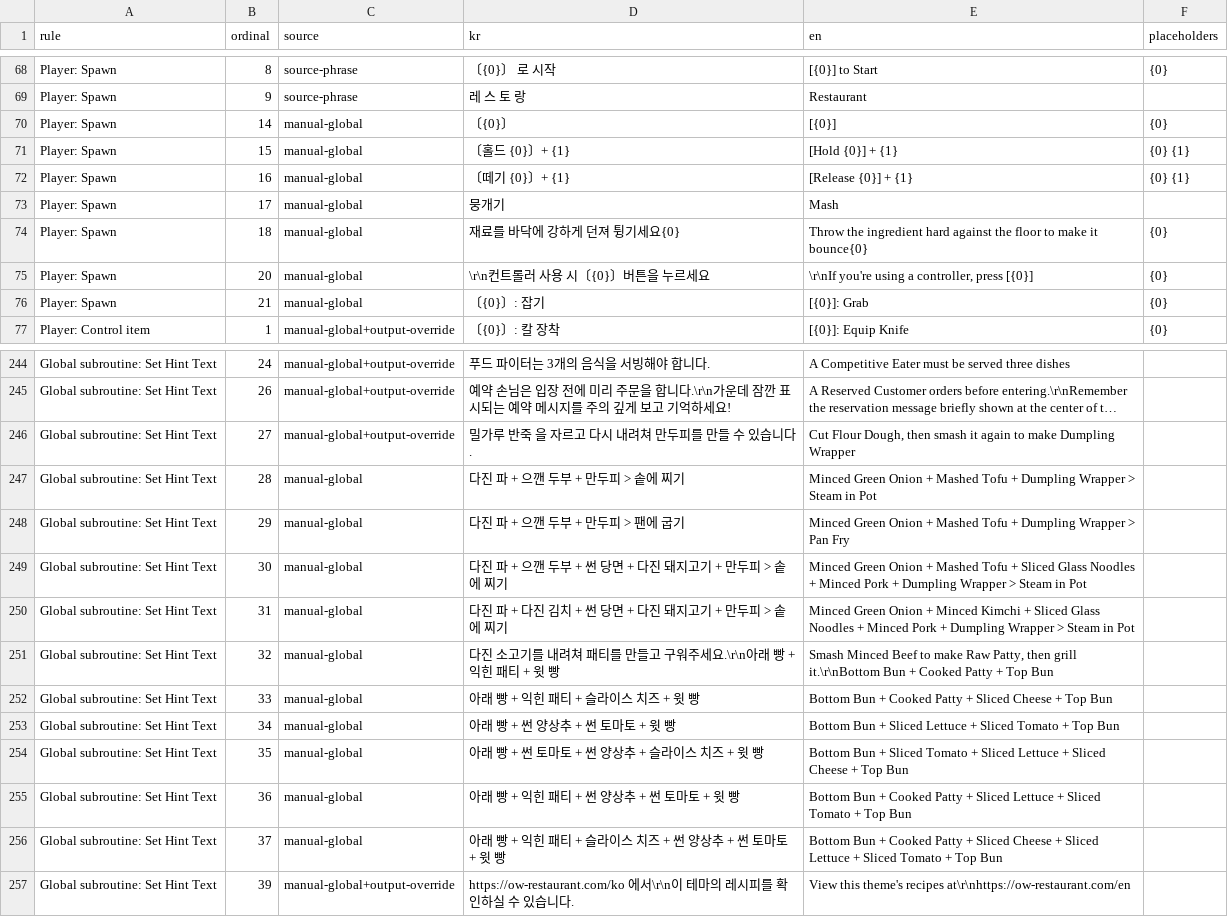
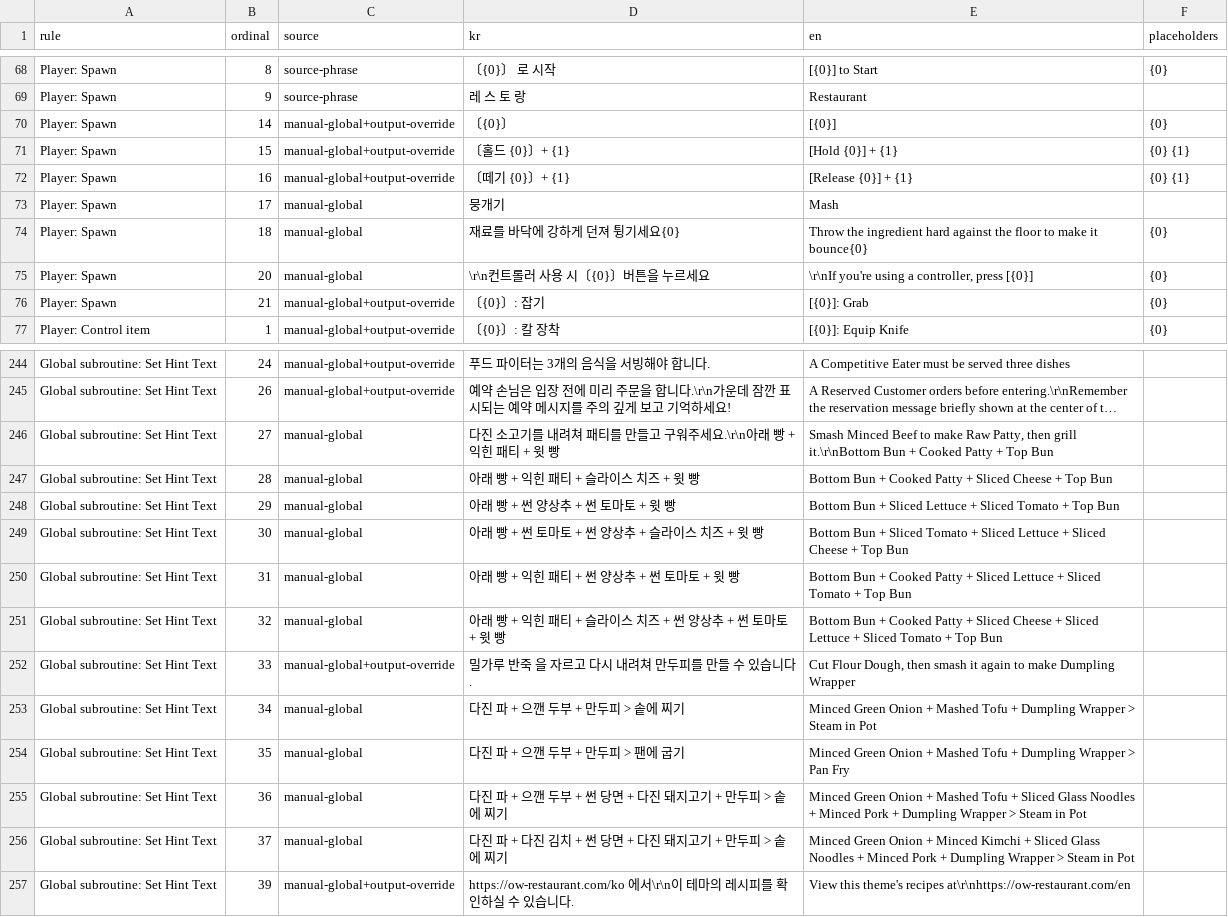
Before and after one commit to DoubleJONY/ow_restaurant, a TSV file: build/en_deluxe/resolved_translation_map.tsv, drawn as a sheet; only a part is shown, gaps mark what is left out; long unchanged cells end in …; the diff names each change by its address in the sheet, - before the commit and + after, or states it on an @@ line.

```diff
--- a/build/en_deluxe/resolved_translation_map.tsv
+++ b/build/en_deluxe/resolved_translation_map.tsv
-C70:C72 (source): manual-global
+C70:C72 (source): manual-global+output-override
-C76 (source): manual-global
+C76 (source): manual-global+output-override
-C246 (source): manual-global+output-override
+C246 (source): manual-global
-D246 (kr): 밀가루 반죽 을 자르고 다시 내려쳐 만두피를 만들 수 있습니다.
+D246 (kr): 다진 소고기를 내려쳐 패티를 만들고 구워주세요.\r\n아래 빵 + 익힌 패티 + 윗 빵
-E246 (en): Cut Flour Dough, then smash it again to make Dumpling Wrapper
+E246 (en): Smash Minced Beef to make Raw Patty, then grill it.\r\nBottom Bun + Cooked Patty + Top Bun
-D247 (kr): 다진 파 + 으깬 두부 + 만두피 > 솥에 찌기
+D247 (kr): 아래 빵 + 익힌 패티 + 슬라이스 치즈 + 윗 빵
-E247 (en): Minced Green Onion + Mashed Tofu + Dumpling Wrapper > Steam in Pot
+E247 (en): Bottom Bun + Cooked Patty + Sliced Cheese + Top Bun
-D248 (kr): 다진 파 + 으깬 두부 + 만두피 > 팬에 굽기
+D248 (kr): 아래 빵 + 썬 양상추 + 썬 토마토 + 윗 빵
-E248 (en): Minced Green Onion + Mashed Tofu + Dumpling Wrapper > Pan Fry
+E248 (en): Bottom Bun + Sliced Lettuce + Sliced Tomato + Top Bun
-D249 (kr): 다진 파 + 으깬 두부 + 썬 당면 + 다진 돼지고기 + 만두피 > 솥에 찌기
+D249 (kr): 아래 빵 + 썬 토마토 + 썬 양상추 + 슬라이스 치즈 + 윗 빵
-E249 (en): Minced Green Onion + Mashed Tofu + Sliced Glass Noodles + Minced Pork + Dumpling Wrapper > Steam in Pot
+E249 (en): Bottom Bun + Sliced Tomato + Sliced Lettuce + Sliced Cheese + Top Bun
-D250 (kr): 다진 파 + 다진 김치 + 썬 당면 + 다진 돼지고기 + 만두피 > 솥에 찌기
+D250 (kr): 아래 빵 + 익힌 패티 + 썬 양상추 + 썬 토마토 + 윗 빵
-E250 (en): Minced Green Onion + Minced Kimchi + Sliced Glass Noodles + Minced Pork + Dumpling Wrapper > Steam in Pot
+E250 (en): Bottom Bun + Cooked Patty + Sliced Lettuce + Sliced Tomato + Top Bun
-D251 (kr): 다진 소고기를 내려쳐 패티를 만들고 구워주세요.\r\n아래 빵 + 익힌 패티 + 윗…
+D251 (kr): 아래 빵 + 익힌 패티 + 슬라이스 치즈 + 썬 양상추 + 썬 토마토 + 윗…
-E251 (en): Smash Minced Beef to make Raw Patty, then grill it.\r\nBottom Bun + Cooked Patty + Top…
+E251 (en): Bottom Bun + Cooked Patty + Sliced Cheese + Sliced Lettuce + Sliced Tomato + Top…
-C252 (source): manual-global
+C252 (source): manual-global+output-override
-D252 (kr): 아래 빵 + 익힌 패티 + 슬라이스 치즈 + 윗 빵
+D252 (kr): 밀가루 반죽 을 자르고 다시 내려쳐 만두피를 만들 수 있습니다.
-E252 (en): Bottom Bun + Cooked Patty + Sliced Cheese + Top Bun
+E252 (en): Cut Flour Dough, then smash it again to make Dumpling Wrapper
-D253 (kr): 아래 빵 + 썬 양상추 + 썬 토마토 + 윗 빵
+D253 (kr): 다진 파 + 으깬 두부 + 만두피 > 솥에 찌기
-E253 (en): Bottom Bun + Sliced Lettuce + Sliced Tomato + Top Bun
+E253 (en): Minced Green Onion + Mashed Tofu + Dumpling Wrapper > Steam in Pot
-D254 (kr): 아래 빵 + 썬 토마토 + 썬 양상추 + 슬라이스 치즈 + 윗 빵
+D254 (kr): 다진 파 + 으깬 두부 + 만두피 > 팬에 굽기
-E254 (en): Bottom Bun + Sliced Tomato + Sliced Lettuce + Sliced Cheese + Top Bun
+E254 (en): Minced Green Onion + Mashed Tofu + Dumpling Wrapper > Pan Fry
-D255 (kr): 아래 빵 + 익힌 패티 + 썬 양상추 + 썬 토마토 + 윗 빵
+D255 (kr): 다진 파 + 으깬 두부 + 썬 당면 + 다진 돼지고기 + 만두피 > 솥에 찌기
-E255 (en): Bottom Bun + Cooked Patty + Sliced Lettuce + Sliced Tomato + Top Bun
+E255 (en): Minced Green Onion + Mashed Tofu + Sliced Glass Noodles + Minced Pork + Dumpling Wrapper > Steam in Pot
-D256 (kr): 아래 빵 + 익힌 패티 + 슬라이스 치즈 + 썬 양상추 + 썬 토마토 + 윗 빵
+D256 (kr): 다진 파 + 다진 김치 + 썬 당면 + 다진 돼지고기 + 만두피 > 솥에 찌기
-E256 (en): Bottom Bun + Cooked Patty + Sliced Cheese + Sliced Lettuce + Sliced Tomato + Top Bun
+E256 (en): Minced Green Onion + Minced Kimchi + Sliced Glass Noodles + Minced Pork + Dumpling Wrapper > Steam in Pot
```
Also changed, not shown: 5 other files.
